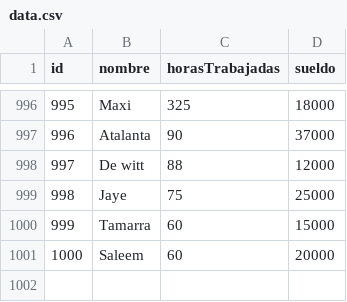
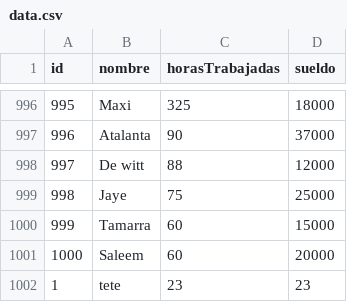
Before and after one commit to ezemanzano/Labo1, a CSV file: tp3_linux/data.csv, drawn as a sheet; only a part is shown, gaps mark what is left out; the diff names each change by its address in the sheet, - before the commit and + after, or states it on an @@ line.

```diff
--- a/tp3_linux/data.csv
+++ b/tp3_linux/data.csv
+row 1002: 1 | tete | 23 | 23
```
Also changed, not shown: 12 other files.
